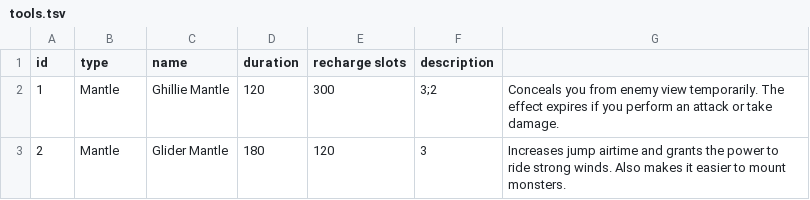
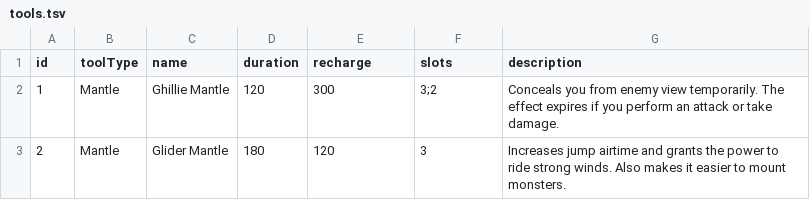
Before and after one commit to neftalimich/mhw-builder, a TSV file: src/assets/tools.tsv, drawn as a sheet.

Commit message:
Iceborn - Tools: second update.

```diff
--- a/src/assets/tools.tsv
+++ b/src/assets/tools.tsv
@@ -1,2 +1,2 @@
-id	type	name	duration	recharge slots	description
+id	toolType	name	duration	recharge	slots	description
 1	Mantle	Ghillie Mantle	120	300	3;2	Conceals you from enemy view temporarily. The effect expires if you perform an attack or take damage.
```
Also changed, not shown: 10 other files.
